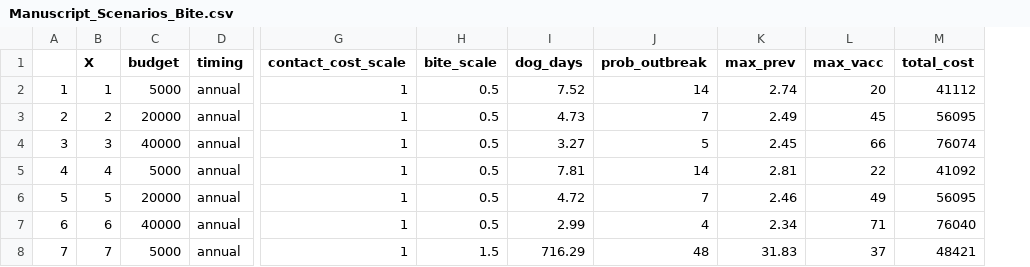
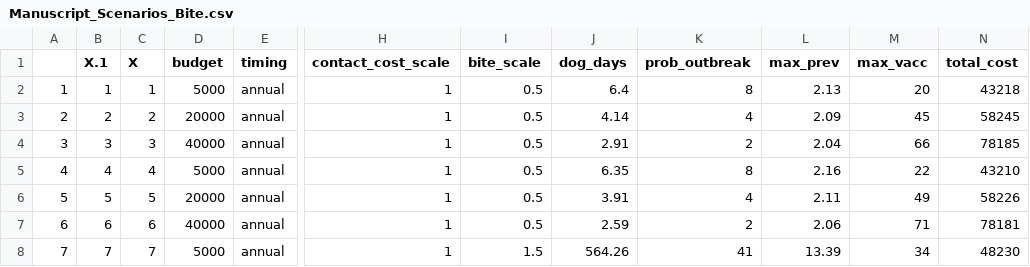
Before and after one commit to anderaa/BioEcon, a CSV file: Shiny/Manuscript_Scenarios_Bite.csv, drawn as a sheet; only a part is shown, gaps mark what is left out; addresses are those after the commit; the diff covers the shown part only; the diff names each change by its address in the sheet, - before the commit and + after, or states it on an @@ line.

```diff
--- a/Shiny/Manuscript_Scenarios_Bite.csv
+++ b/Shiny/Manuscript_Scenarios_Bite.csv
+column B (X.1), rows 2-8: 1 | 2 | 3 | 4 | 5 | 6 | 7
-J2 (dog_days): 7.52
+J2 (dog_days): 6.4
-K2 (prob_outbreak): 14
+K2 (prob_outbreak): 8
-L2 (max_prev): 2.74
+L2 (max_prev): 2.13
-N2 (total_cost): 41112
+N2 (total_cost): 43218
-J3 (dog_days): 4.73
+J3 (dog_days): 4.14
-K3 (prob_outbreak): 7
+K3 (prob_outbreak): 4
-L3 (max_prev): 2.49
+L3 (max_prev): 2.09
-N3 (total_cost): 56095
+N3 (total_cost): 58245
-J4 (dog_days): 3.27
+J4 (dog_days): 2.91
-K4 (prob_outbreak): 5
+K4 (prob_outbreak): 2
-L4 (max_prev): 2.45
+L4 (max_prev): 2.04
-N4 (total_cost): 76074
+N4 (total_cost): 78185
-J5 (dog_days): 7.81
+J5 (dog_days): 6.35
-K5 (prob_outbreak): 14
+K5 (prob_outbreak): 8
-L5 (max_prev): 2.81
+L5 (max_prev): 2.16
-N5 (total_cost): 41092
+N5 (total_cost): 43210
-J6 (dog_days): 4.72
+J6 (dog_days): 3.91
-K6 (prob_outbreak): 7
+K6 (prob_outbreak): 4
-L6 (max_prev): 2.46
+L6 (max_prev): 2.11
-N6 (total_cost): 56095
+N6 (total_cost): 58226
-J7 (dog_days): 2.99
+J7 (dog_days): 2.59
-K7 (prob_outbreak): 4
+K7 (prob_outbreak): 2
-L7 (max_prev): 2.34
+L7 (max_prev): 2.06
-N7 (total_cost): 76040
+N7 (total_cost): 78181
-J8 (dog_days): 716.29
+J8 (dog_days): 564.26
-K8 (prob_outbreak): 48
+K8 (prob_outbreak): 41
-L8 (max_prev): 31.83
+L8 (max_prev): 13.39
-M8 (max_vacc): 37
+M8 (max_vacc): 34
-N8 (total_cost): 48421
+N8 (total_cost): 48230
```
Also changed, not shown: 126 edited cells elsewhere in this file, Shiny/Manuscript_Scenarios_Base.csv, Shiny/Manuscript_Scenarios_Cost.csv.
